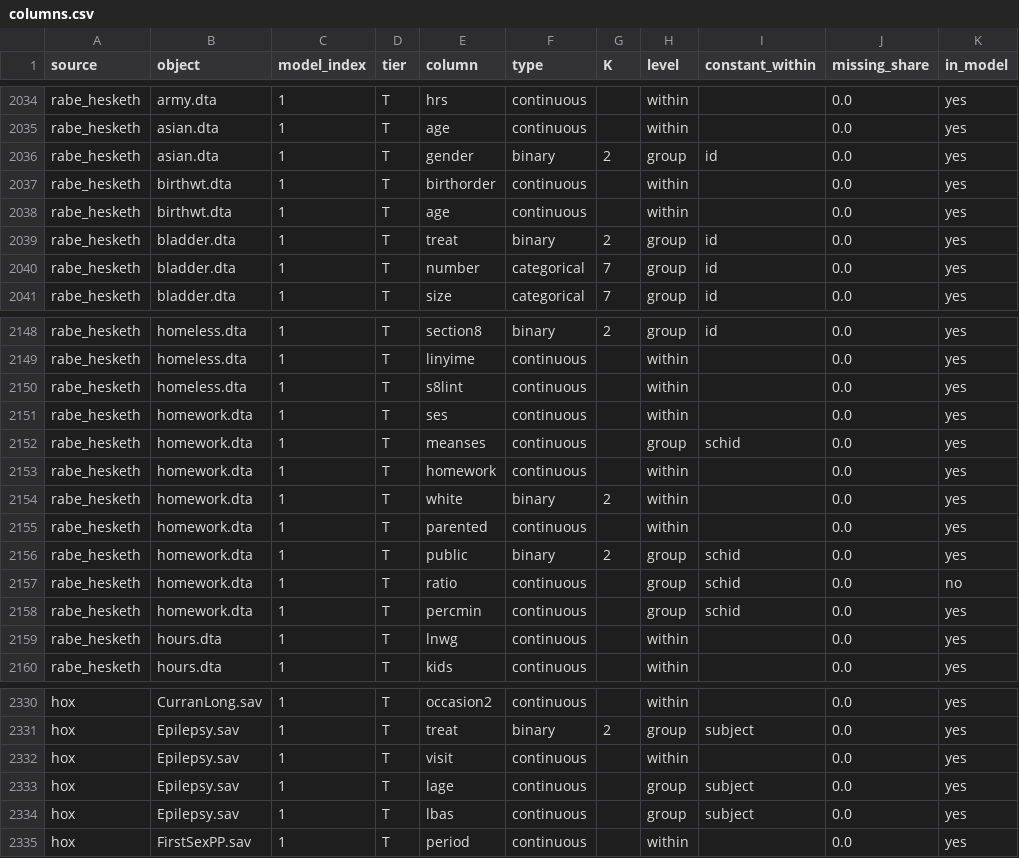
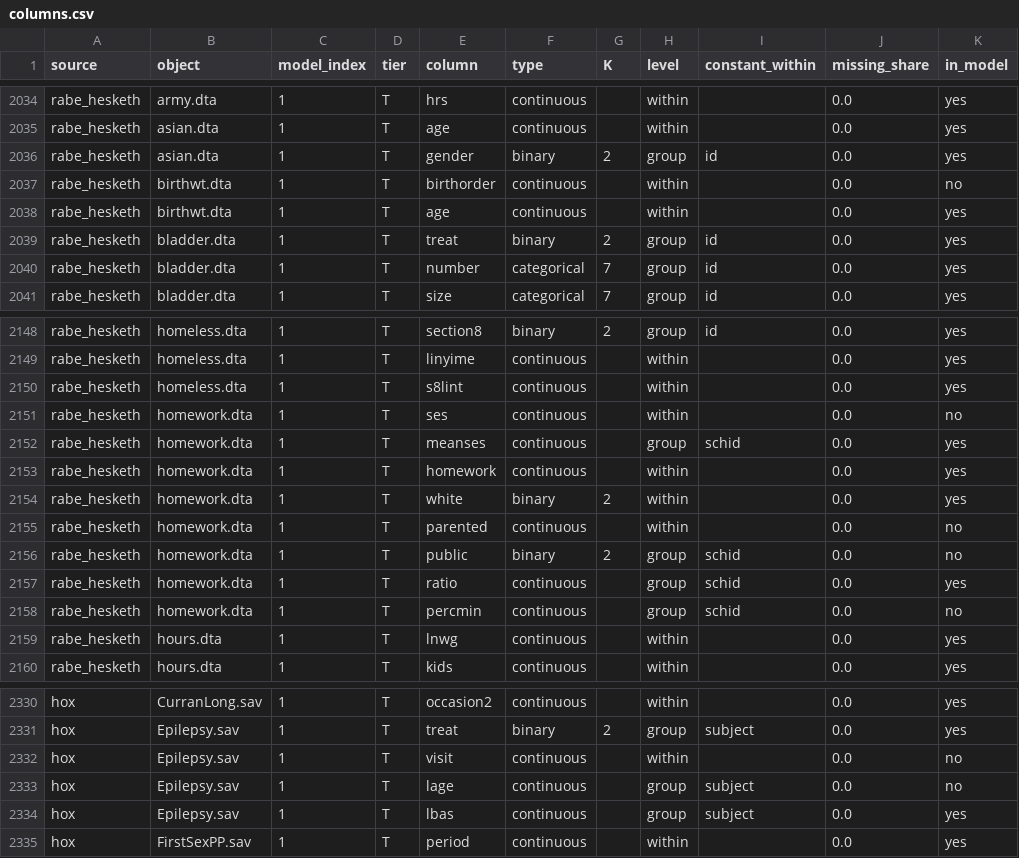
Before and after one commit to adkipnis/mixedbench, a CSV file: registry/columns.csv, drawn as a sheet; only a part is shown, gaps mark what is left out.

```diff
--- a/registry/columns.csv
+++ b/registry/columns.csv
@@ -2036,3 +2036,3 @@
 "rabe_hesketh","asian.dta","1","T","gender","binary","2","group","id","0.0","yes"
-"rabe_hesketh","birthwt.dta","1","T","birthorder","continuous","","within","","0.0","yes"
+"rabe_hesketh","birthwt.dta","1","T","birthorder","continuous","","within","","0.0","no"
 "rabe_hesketh","birthwt.dta","1","T","age","continuous","","within","","0.0","yes"
@@ -2150,3 +2150,3 @@
 "rabe_hesketh","homeless.dta","1","T","s8lint","continuous","","within","","0.0","yes"
-"rabe_hesketh","homework.dta","1","T","ses","continuous","","within","","0.0","yes"
+"rabe_hesketh","homework.dta","1","T","ses","continuous","","within","","0.0","no"
 "rabe_hesketh","homework.dta","1","T","meanses","continuous","","group","schid","0.0","yes"
@@ -2154,6 +2154,6 @@
 "rabe_hesketh","homework.dta","1","T","white","binary","2","within","","0.0","yes"
-"rabe_hesketh","homework.dta","1","T","parented","continuous","","within","","0.0","yes"
-"rabe_hesketh","homework.dta","1","T","public","binary","2","group","schid","0.0","yes"
-"rabe_hesketh","homework.dta","1","T","ratio","continuous","","group","schid","0.0","no"
-"rabe_hesketh","homework.dta","1","T","percmin","continuous","","group","schid","0.0","yes"
+"rabe_hesketh","homework.dta","1","T","parented","continuous","","within","","0.0","no"
+"rabe_hesketh","homework.dta","1","T","public","binary","2","group","schid","0.0","no"
+"rabe_hesketh","homework.dta","1","T","ratio","continuous","","group","schid","0.0","yes"
+"rabe_hesketh","homework.dta","1","T","percmin","continuous","","group","schid","0.0","no"
 "rabe_hesketh","hours.dta","1","T","lnwg","continuous","","within","","0.0","yes"
@@ -2331,4 +2331,4 @@
 "hox","Epilepsy.sav","1","T","treat","binary","2","group","subject","0.0","yes"
-"hox","Epilepsy.sav","1","T","visit","continuous","","within","","0.0","yes"
-"hox","Epilepsy.sav","1","T","lage","continuous","","group","subject","0.0","yes"
+"hox","Epilepsy.sav","1","T","visit","continuous","","within","","0.0","no"
+"hox","Epilepsy.sav","1","T","lage","continuous","","group","subject","0.0","no"
 "hox","Epilepsy.sav","1","T","lbas","continuous","","group","subject","0.0","yes"
```
Also changed, not shown: registry/dimensions.csv, registry/registry.csv, 2 other files.
